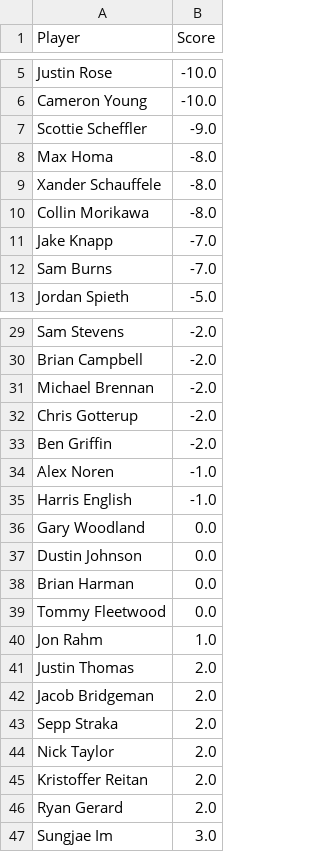
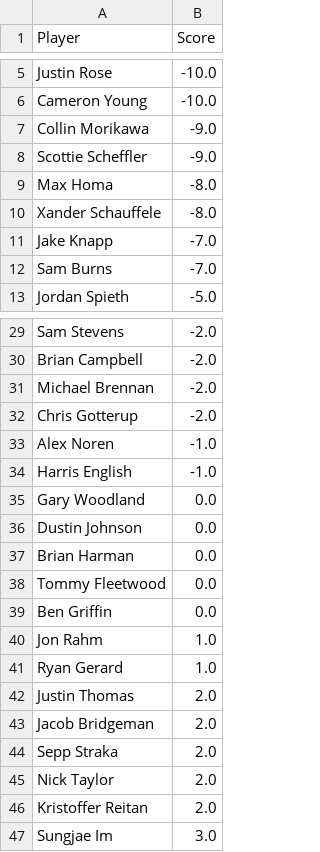
Before and after one commit to jaredbuck1994/Masters, a CSV file: scores.csv, drawn as a sheet; only a part is shown, gaps mark what is left out; removed rows and columns are numbered as before the commit, all else as after; the diff names each change by its address in the sheet, - before the commit and + after, or states it on an @@ line.

Commit message:
update scores 2026-04-12 18:11:28

```diff
--- a/scores.csv
+++ b/scores.csv
+row 7: Collin Morikawa | -9.0
-row 10: Collin Morikawa | -8.0
-row 33: Ben Griffin | -2.0
+row 39: Ben Griffin | 0.0
+row 41: Ryan Gerard | 1.0
-row 46: Ryan Gerard | 2.0
```
